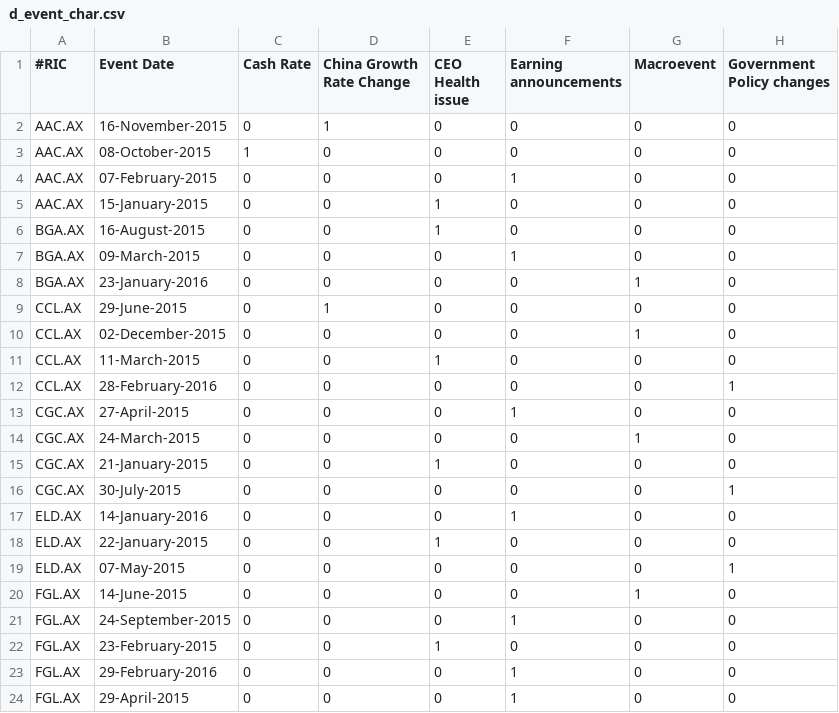
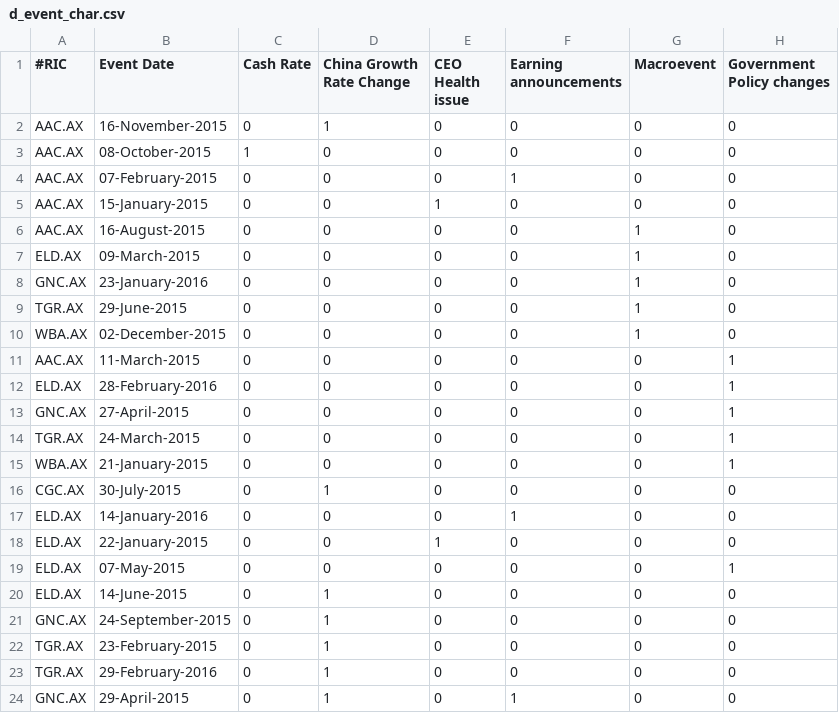
Before and after one commit to mrkelvinli/prOve_it, a CSV file: d_event_char.csv, drawn as a sheet; only a part is shown; the diff covers the shown part only.

Commit message:
rigged more data

```diff
--- a/d_event_char.csv
+++ b/d_event_char.csv
@@ -5,13 +5,13 @@ AAC.AX,07-February-2015,0,0,0,1,0,0
 AAC.AX,15-January-2015,0,0,1,0,0,0
-BGA.AX,16-August-2015,0,0,1,0,0,0
-BGA.AX,09-March-2015,0,0,0,1,0,0
-BGA.AX,23-January-2016,0,0,0,0,1,0
-CCL.AX,29-June-2015,0,1,0,0,0,0
-CCL.AX,02-December-2015,0,0,0,0,1,0
-CCL.AX,11-March-2015,0,0,1,0,0,0
-CCL.AX,28-February-2016,0,0,0,0,0,1
-CGC.AX,27-April-2015,0,0,0,1,0,0
-CGC.AX,24-March-2015,0,0,0,0,1,0
-CGC.AX,21-January-2015,0,0,1,0,0,0
-CGC.AX,30-July-2015,0,0,0,0,0,1
+AAC.AX,16-August-2015,0,0,0,0,1,0
+ELD.AX,09-March-2015,0,0,0,0,1,0
+GNC.AX,23-January-2016,0,0,0,0,1,0
+TGR.AX,29-June-2015,0,0,0,0,1,0
+WBA.AX,02-December-2015,0,0,0,0,1,0
+AAC.AX,11-March-2015,0,0,0,0,0,1
+ELD.AX,28-February-2016,0,0,0,0,0,1
+GNC.AX,27-April-2015,0,0,0,0,0,1
+TGR.AX,24-March-2015,0,0,0,0,0,1
+WBA.AX,21-January-2015,0,0,0,0,0,1
+CGC.AX,30-July-2015,0,1,0,0,0,0
 ELD.AX,14-January-2016,0,0,0,1,0,0
@@ -19,6 +19,6 @@ ELD.AX,22-January-2015,0,0,1,0,0,0
 ELD.AX,07-May-2015,0,0,0,0,0,1
-FGL.AX,14-June-2015,0,0,0,0,1,0
-FGL.AX,24-September-2015,0,0,0,1,0,0
-FGL.AX,23-February-2015,0,0,1,0,0,0
-FGL.AX,29-February-2016,0,0,0,1,0,0
-FGL.AX,29-April-2015,0,0,0,1,0,0
+ELD.AX,14-June-2015,0,1,0,0,0,0
+GNC.AX,24-September-2015,0,1,0,0,0,0
+TGR.AX,23-February-2015,0,1,0,0,0,0
+TGR.AX,29-February-2016,0,1,0,0,0,0
+GNC.AX,29-April-2015,0,1,0,1,0,0
```
Also changed, not shown: 1 added row, 1 removed row and 24 edited cells elsewhere in this file, d_company.csv, 2 other files.
